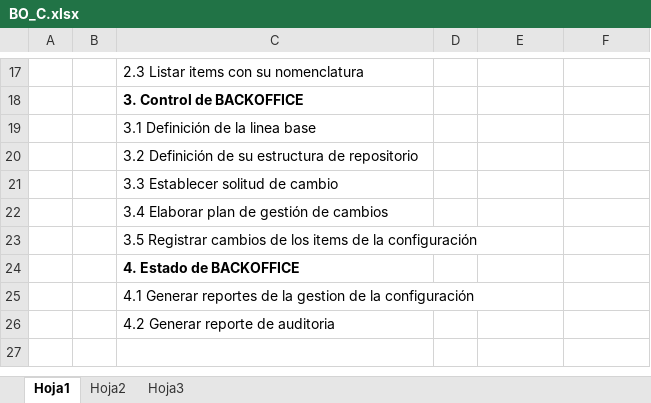
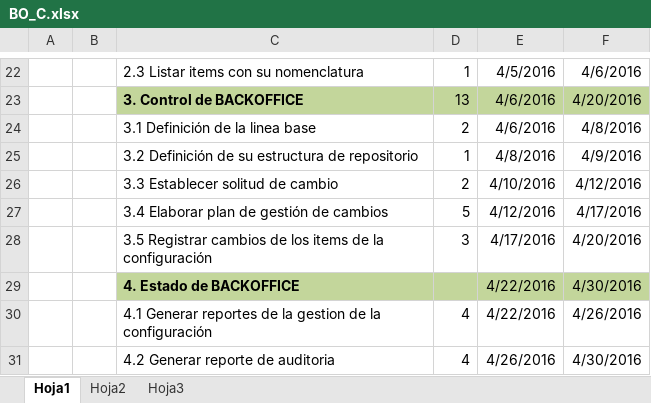
Before and after one commit to BrayanChaponan/ALPHA_BUSINESS, an Excel workbook: BO/Librería de Trabajo/Gestión de Proyecto/BO_C.xlsx, sheet Hoja1, drawn as a sheet; only a part is shown, gaps mark what is left out; values as stored, in another font and other column widths than the file's, no borders; addresses are those after the commit; the diff covers the shown part only; the diff names each change by its address in the sheet, - before the commit and + after, or states it on an @@ line.

```diff
--- a/BO/Librería de Trabajo/Gestión de Proyecto/BO_C.xlsx (sheet Hoja1)
+++ b/BO/Librería de Trabajo/Gestión de Proyecto/BO_C.xlsx (sheet Hoja1)
-D22: (empty)
+D22: 1
-E22: (empty)
+E22: 4/5/2016
-F22: (empty)
+F22: 4/6/2016
-C23:F23 fill: none
+C23:F23 fill: #C3D69B
-D23: (empty)
+D23: 13
-E23:E24: (empty)
+E23:E24: 4/6/2016
-F23: (empty)
+F23: 4/20/2016
-D24: (empty)
+D24: 2
-F24: (empty)
+F24: 4/8/2016
-D25: (empty)
+D25: 1
-E25: (empty)
+E25: 4/8/2016
-F25: (empty)
+F25: 4/9/2016
-D26: (empty)
+D26: 2
-E26: (empty)
+E26: 4/10/2016
-F26: (empty)
+F26: 4/12/2016
-D27: (empty)
+D27: 5
-E27: (empty)
+E27: 4/12/2016
-F27: (empty)
+F27: 4/17/2016
-D28: (empty)
+D28: 3
-E28: (empty)
+E28: 4/17/2016
-F28: (empty)
+F28: 4/20/2016
-C29:F29 fill: none
+C29:F29 fill: #C3D69B
-E29:E30: (empty)
+E29:E30: 4/22/2016
-F29: (empty)
+F29: 4/30/2016
-D30:D31: (empty)
+D30:D31: 4
-F30: (empty)
+F30: 4/26/2016
-E31: (empty)
+E31: 4/26/2016
-F31: (empty)
+F31: 4/30/2016
```
Also changed, not shown: 6 added rows, 1 removed row, 28 edited cells and cell formats elsewhere in this sheet.
